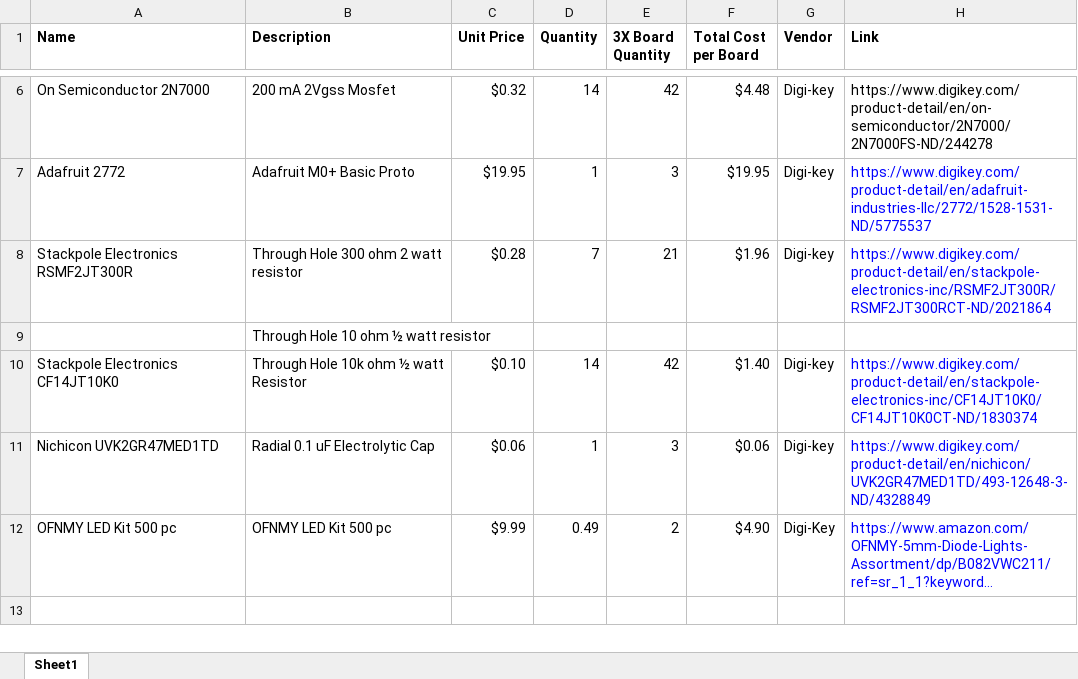
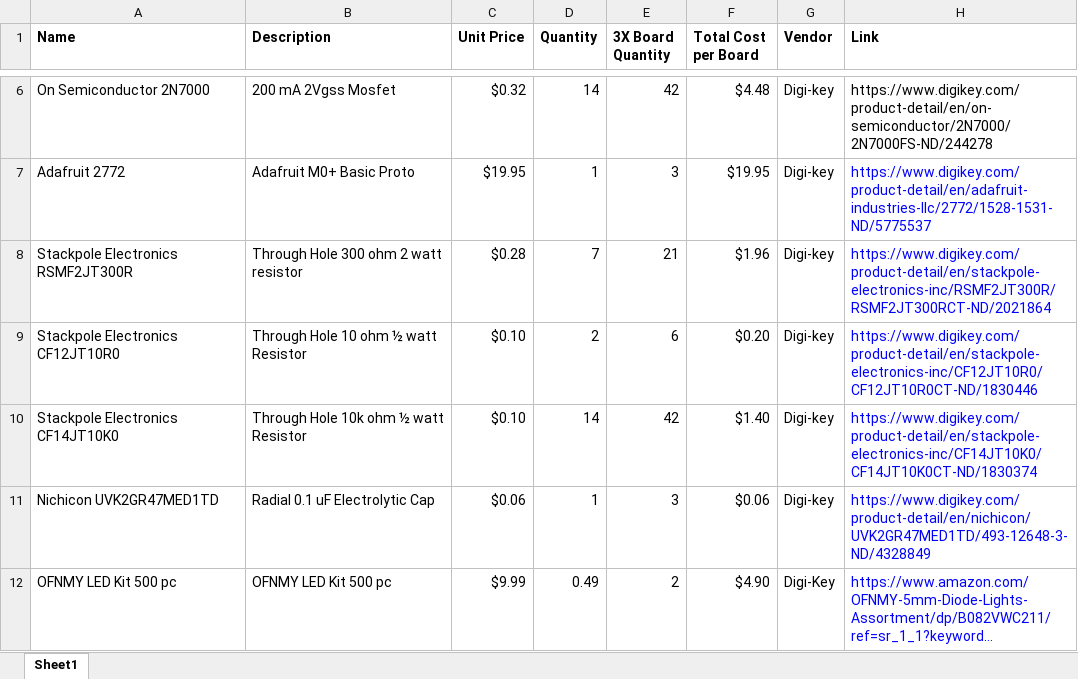
Before and after one commit to PinballWizards/LED_Matrix_PCB, an Excel workbook: LED_Matrix_PCB/BOM.xlsx, sheet Sheet1, drawn as a sheet; only a part is shown, gaps mark what is left out; the shorter side is filled out with more unchanged rows; long unchanged cells end in …; values as stored, in another font and other column widths than the file's, no borders; removed rows and columns are numbered as before the commit, all else as after; the diff names each change by its address in the sheet, - before the commit and + after, or states it on an @@ line.

Commit message:
Finished BOM

```diff
--- a/LED_Matrix_PCB/BOM.xlsx (sheet Sheet1)
+++ b/LED_Matrix_PCB/BOM.xlsx (sheet Sheet1)
-row 9:  | Through Hole 10 ohm ½ watt resistor
+row 9: Stackpole Electronics CF12JT10R0 | Through Hole 10 ohm ½ watt Resistor | $0.10 | 2 | 6 | $0.20 | Digi-key | https://www.digikey.com/product-detail/en/stackpole-electronics-inc/CF12JT10R0/CF12JT10R0CT-ND/1830446
```
